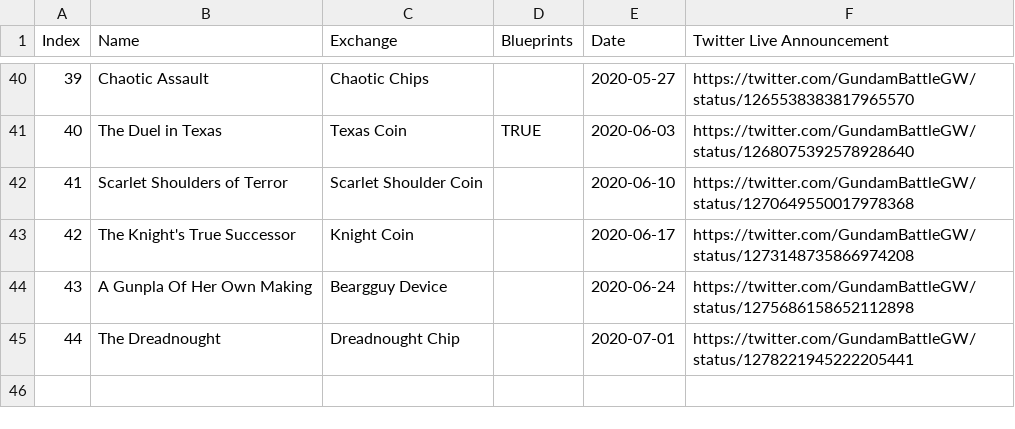
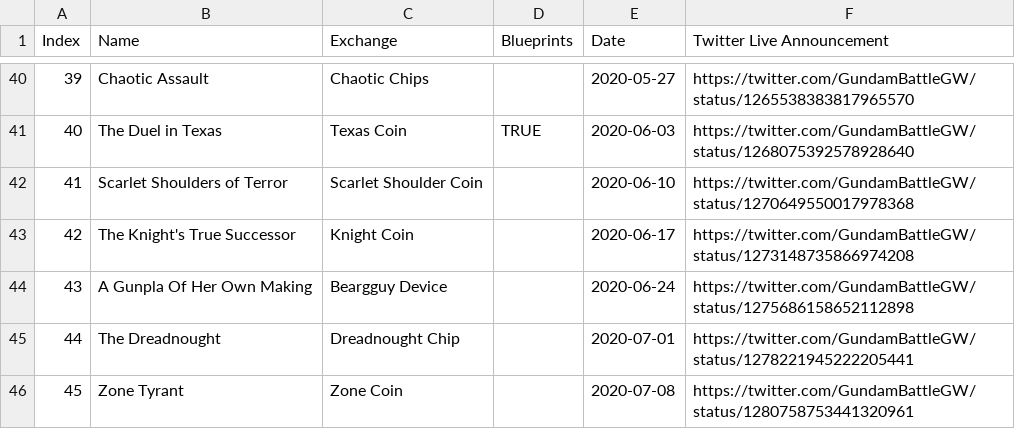
Before and after one commit to gbgwcalculator/gbgwcalculator.github.io, a CSV file: src/data/csv/events.csv, drawn as a sheet; only a part is shown, gaps mark what is left out.

```diff
--- a/src/data/csv/events.csv
+++ b/src/data/csv/events.csv
@@ -45 +45,2 @@ Index,Name,Exchange,Blueprints,Date,Twitter Live Announcement
 44,The Dreadnought,Dreadnought Chip,,2020-07-01,https://twitter.com/GundamBattleGW/status/1278221945222205441
+45,Zone Tyrant,Zone Coin,,2020-07-08,https://twitter.com/GundamBattleGW/status/1280758753441320961
```
Also changed, not shown: src/data/csv/integrated.csv, src/data/csv/parts.csv, 12 other files.
